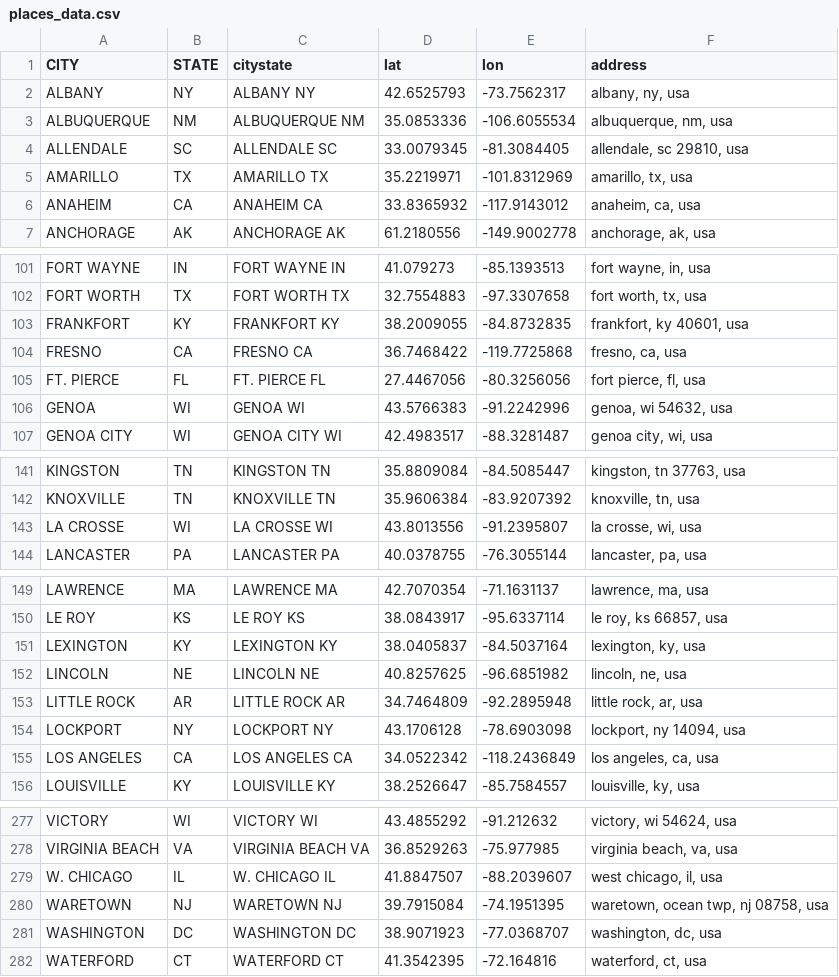
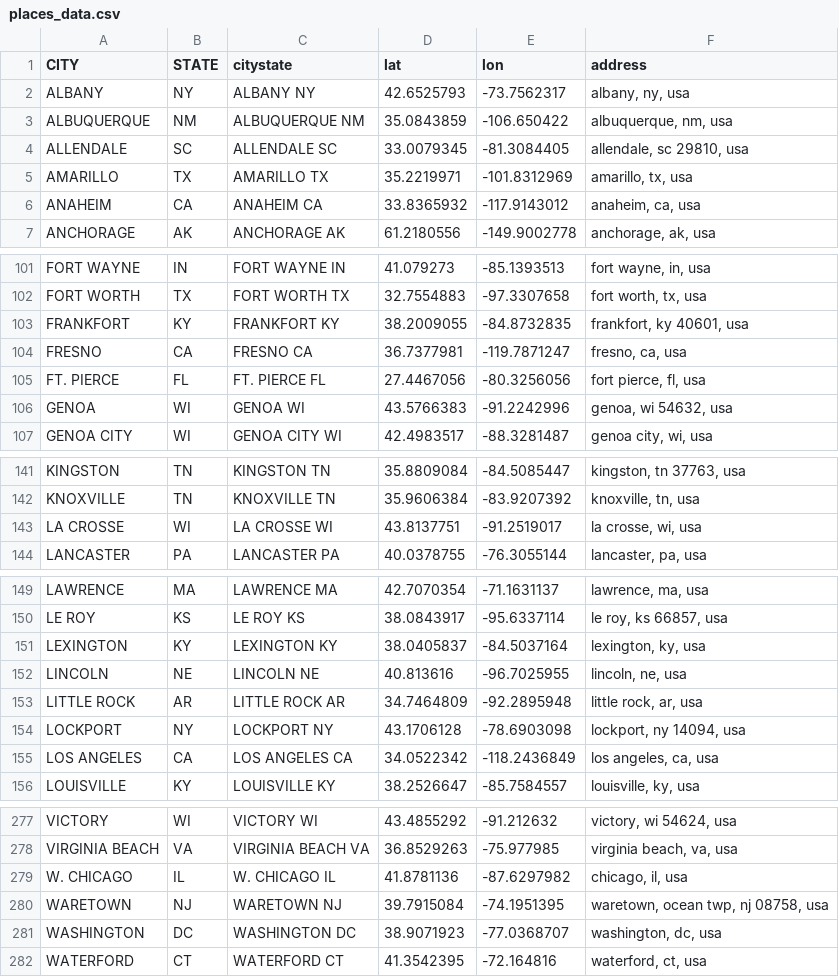
Before and after one commit to MdmeCurie/RadNet-EDA, a CSV file: places_data.csv, drawn as a sheet; only a part is shown, gaps mark what is left out; the diff covers the shown part only.

```diff
--- a/places_data.csv
+++ b/places_data.csv
@@ -2,3 +2,3 @@
 "ALBANY","NY","ALBANY NY",42.6525793,-73.7562317,"albany, ny, usa"
-"ALBUQUERQUE","NM","ALBUQUERQUE NM",35.0853336,-106.6055534,"albuquerque, nm, usa"
+"ALBUQUERQUE","NM","ALBUQUERQUE NM",35.0843859,-106.650422,"albuquerque, nm, usa"
 "ALLENDALE","SC","ALLENDALE SC",33.0079345,-81.3084405,"allendale, sc 29810, usa"
@@ -103,3 +103,3 @@
 "FRANKFORT","KY","FRANKFORT KY",38.2009055,-84.8732835,"frankfort, ky 40601, usa"
-"FRESNO","CA","FRESNO CA",36.7468422,-119.7725868,"fresno, ca, usa"
+"FRESNO","CA","FRESNO CA",36.7377981,-119.7871247,"fresno, ca, usa"
 "FT. PIERCE","FL","FT. PIERCE FL",27.4467056,-80.3256056,"fort pierce, fl, usa"
@@ -142,3 +142,3 @@
 "KNOXVILLE","TN","KNOXVILLE TN",35.9606384,-83.9207392,"knoxville, tn, usa"
-"LA CROSSE","WI","LA CROSSE WI",43.8013556,-91.2395807,"la crosse, wi, usa"
+"LA CROSSE","WI","LA CROSSE WI",43.8137751,-91.2519017,"la crosse, wi, usa"
 "LANCASTER","PA","LANCASTER PA",40.0378755,-76.3055144,"lancaster, pa, usa"
@@ -151,3 +151,3 @@
 "LEXINGTON","KY","LEXINGTON KY",38.0405837,-84.5037164,"lexington, ky, usa"
-"LINCOLN","NE","LINCOLN NE",40.8257625,-96.6851982,"lincoln, ne, usa"
+"LINCOLN","NE","LINCOLN NE",40.813616,-96.7025955,"lincoln, ne, usa"
 "LITTLE ROCK","AR","LITTLE ROCK AR",34.7464809,-92.2895948,"little rock, ar, usa"
@@ -278,3 +278,3 @@
 "VIRGINIA BEACH","VA","VIRGINIA BEACH VA",36.8529263,-75.977985,"virginia beach, va, usa"
-"W. CHICAGO","IL","W. CHICAGO IL",41.8847507,-88.2039607,"west chicago, il, usa"
+"W. CHICAGO","IL","W. CHICAGO IL",41.8781136,-87.6297982,"chicago, il, usa"
 "WARETOWN","NJ","WARETOWN NJ",39.7915084,-74.1951395,"waretown, ocean twp, nj 08758, usa"
```
Also changed, not shown: 51 edited cells elsewhere in this file, 2 other files.
